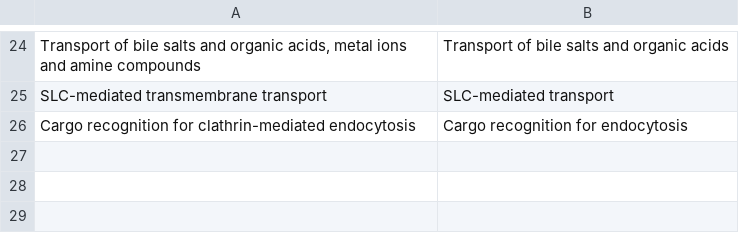
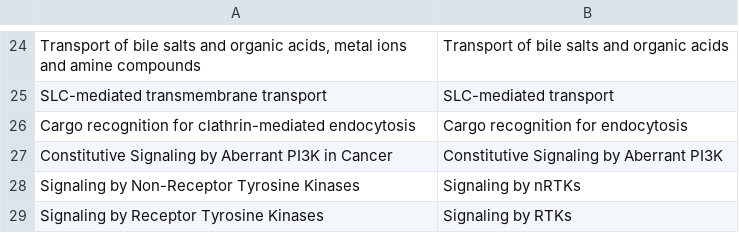
Before and after one commit to Jamie-Dean-Lab/P-Net-Reproducibility-Paper, a CSV file: architecture/plotting/reactome_short_names.csv, drawn as a sheet; only a part is shown, gaps mark what is left out; the diff names each change by its address in the sheet, - before the commit and + after, or states it on an @@ line.

Commit message:
plotting

```diff
--- a/architecture/plotting/reactome_short_names.csv
+++ b/architecture/plotting/reactome_short_names.csv
+row 27: Constitutive Signaling by Aberrant PI3K in Cancer | Constitutive Signaling by Aberrant PI3K
+row 28: Signaling by Non-Receptor Tyrosine Kinases | Signaling by nRTKs
+row 29: Signaling by Receptor Tyrosine Kinases | Signaling by RTKs
```
Also changed, not shown: 43 other files.
